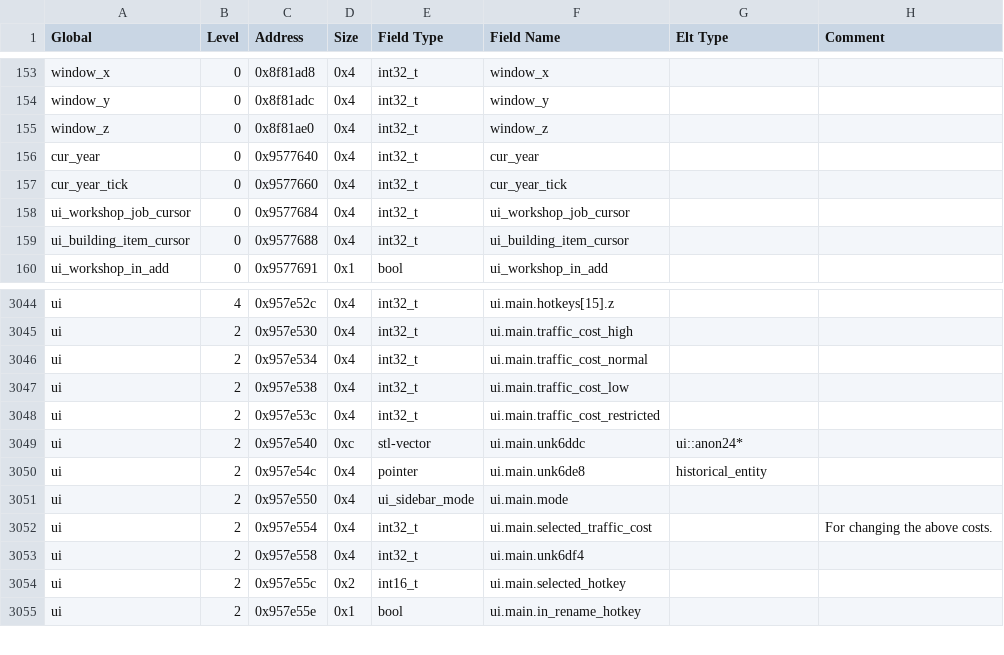
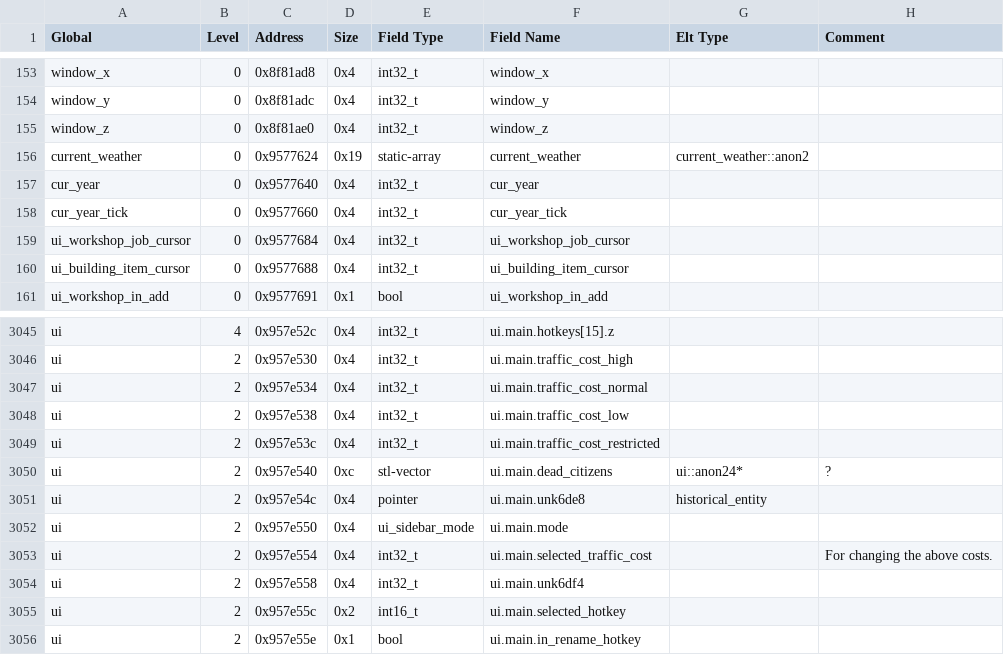
Before and after one commit to DFHack/df-structures, a CSV file: linux/globals.csv, drawn as a sheet; only a part is shown, gaps mark what is left out.

```diff
--- a/linux/globals.csv
+++ b/linux/globals.csv
@@ -155,2 +155,3 @@
 "window_z","0","0x8f81ae0","0x4","int32_t","window_z","",""
+"current_weather","0","0x9577624","0x19","static-array","current_weather","current_weather::anon2",""
 "cur_year","0","0x9577640","0x4","int32_t","cur_year","",""
@@ -3048,3 +3049,3 @@
 "ui","2","0x957e53c","0x4","int32_t","ui.main.traffic_cost_restricted","",""
-"ui","2","0x957e540","0xc","stl-vector","ui.main.unk6ddc","ui::anon24*",""
+"ui","2","0x957e540","0xc","stl-vector","ui.main.dead_citizens","ui::anon24*","?"
 "ui","2","0x957e54c","0x4","pointer","ui.main.unk6de8","historical_entity",""
```
Also changed, not shown: linux/all.csv, windows/all.csv, 7 other files.
